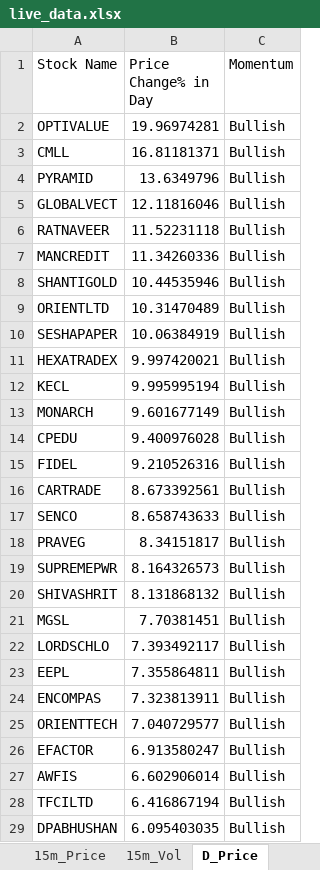
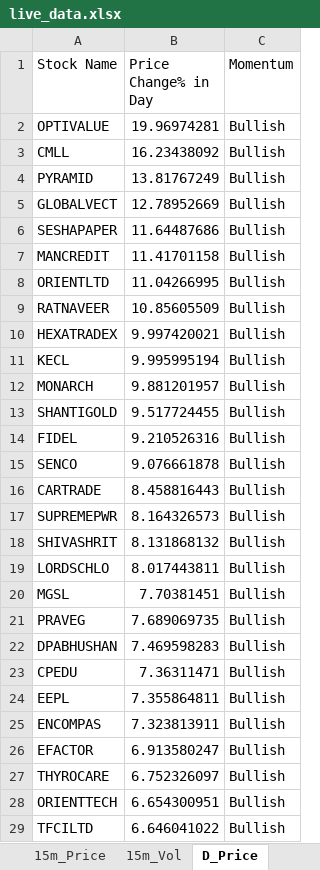
Before and after one commit to srbsharma92/priceAction2, an Excel workbook: data/live_data.xlsx, sheet D_Price, drawn as a sheet; only a part is shown; values as stored, in another font and other column widths than the file's, no borders; removed rows and columns are numbered as before the commit, all else as after; the diff covers the shown part only; the diff names each change by its address in the sheet, - before the commit and + after, or states it on an @@ line.

```diff
--- a/data/live_data.xlsx (sheet D_Price)
+++ b/data/live_data.xlsx (sheet D_Price)
-B3 (Price Change% in Day): 16.81181371
+B3 (Price Change% in Day): 16.23438092
-B4 (Price Change% in Day): 13.6349796
+B4 (Price Change% in Day): 13.81767249
-B5 (Price Change% in Day): 12.11816046
+B5 (Price Change% in Day): 12.78952669
-row 6: RATNAVEER | 11.52231118 | Bullish
+row 6: SESHAPAPER | 11.64487686 | Bullish
-B7 (Price Change% in Day): 11.34260336
+B7 (Price Change% in Day): 11.41701158
-row 8: SHANTIGOLD | 10.44535946 | Bullish
-B8 (Price Change% in Day): 10.31470489
+B8 (Price Change% in Day): 11.04266995
-row 10: SESHAPAPER | 10.06384919 | Bullish
+row 9: RATNAVEER | 10.85605509 | Bullish
-B12 (Price Change% in Day): 9.601677149
+B12 (Price Change% in Day): 9.881201957
-row 14: CPEDU | 9.400976028 | Bullish
+row 13: SHANTIGOLD | 9.517724455 | Bullish
-row 16: CARTRADE | 8.673392561 | Bullish
-B15 (Price Change% in Day): 8.658743633
+B15 (Price Change% in Day): 9.076661878
-row 18: PRAVEG | 8.34151817 | Bullish
+row 16: CARTRADE | 8.458816443 | Bullish
+row 19: LORDSCHLO | 8.017443811 | Bullish
-row 22: LORDSCHLO | 7.393492117 | Bullish
+row 21: PRAVEG | 7.689069735 | Bullish
+row 22: DPABHUSHAN | 7.469598283 | Bullish
+row 23: CPEDU | 7.36311471 | Bullish
-row 25: ORIENTTECH | 7.040729577 | Bullish
-row 27: AWFIS | 6.602906014 | Bullish
+row 27: THYROCARE | 6.752326097 | Bullish
+row 28: ORIENTTECH | 6.654300951 | Bullish
-B29 (Price Change% in Day): 6.416867194
+B29 (Price Change% in Day): 6.646041022
-row 29: DPABHUSHAN | 6.095403035 | Bullish
```
Also changed, not shown: 94 added rows, 88 removed rows and 27 edited cells elsewhere in this sheet, sheet 5m_Vol, sheet 15m_Vol, sheet D_Vol, sheet 15m_Price, sheet 5m_Price, sheet Opening, 1 more sheet.
